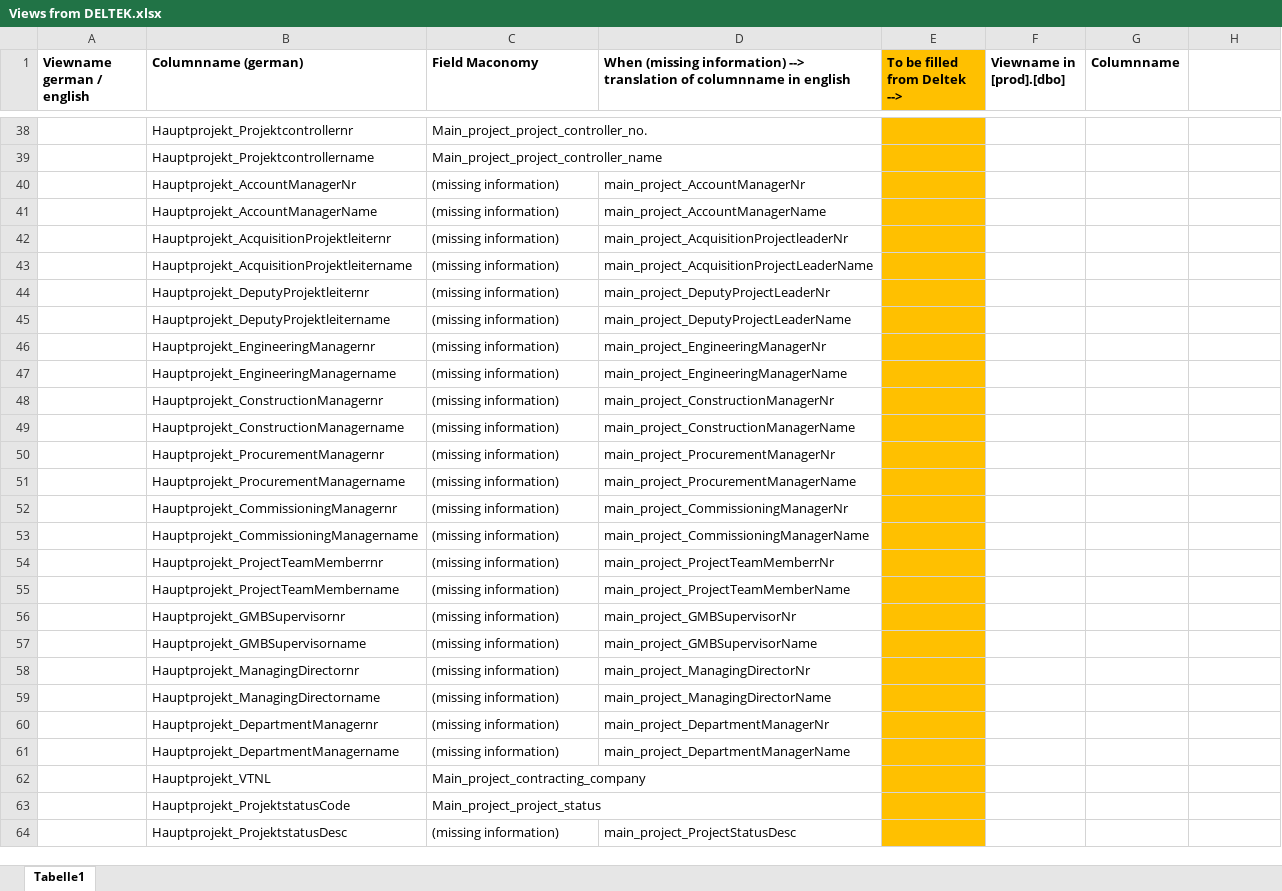
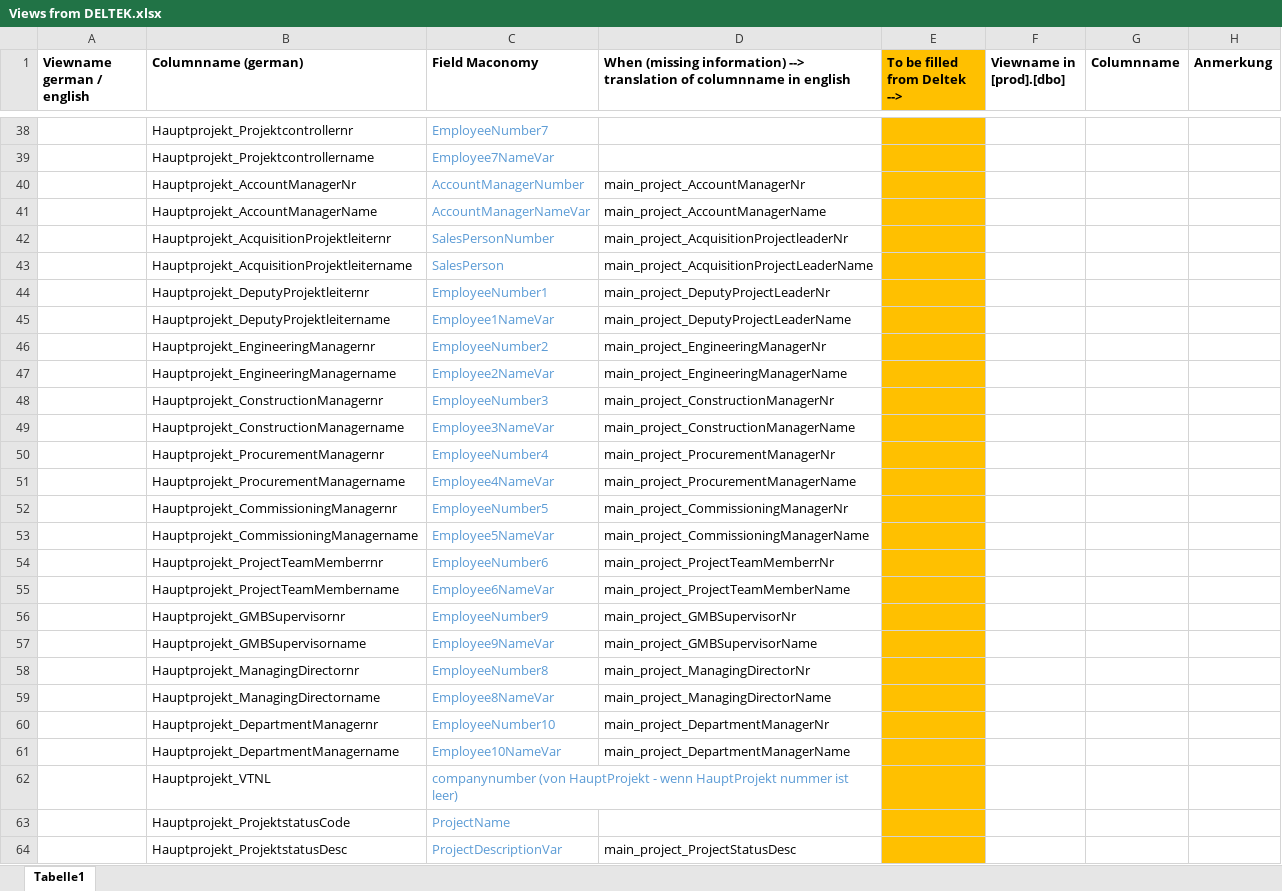
Before and after one commit to gasperzerak/ILF, an Excel workbook: Schnittstellen Beschreibung/Views from DELTEK.xlsx, sheet Tabelle1, drawn as a sheet; only a part is shown, gaps mark what is left out; values as stored, in another font and other column widths than the file's, no borders; the diff covers the shown part only; the diff names each change by its address in the sheet, - before the commit and + after, or states it on an @@ line.

```diff
--- a/Schnittstellen Beschreibung/Views from DELTEK.xlsx (sheet Tabelle1)
+++ b/Schnittstellen Beschreibung/Views from DELTEK.xlsx (sheet Tabelle1)
-H1: (empty)
+H1: Anmerkung
-C38 (Field Maconomy): Main_project_project_controller_no.
+C38 (Field Maconomy): EmployeeNumber7
-C38:C64 text colour: black
+C38:C64 text colour: #5B9BD5
-C39 (Field Maconomy): Main_project_project_controller_name
+C39 (Field Maconomy): Employee7NameVar
-C40 (Field Maconomy): (missing information)
+C40 (Field Maconomy): AccountManagerNumber
-C41 (Field Maconomy): (missing information)
+C41 (Field Maconomy): AccountManagerNameVar
-C42 (Field Maconomy): (missing information)
+C42 (Field Maconomy): SalesPersonNumber
-C43 (Field Maconomy): (missing information)
+C43 (Field Maconomy): SalesPerson
-C44 (Field Maconomy): (missing information)
+C44 (Field Maconomy): EmployeeNumber1
-C45 (Field Maconomy): (missing information)
+C45 (Field Maconomy): Employee1NameVar
-C46 (Field Maconomy): (missing information)
+C46 (Field Maconomy): EmployeeNumber2
-C47 (Field Maconomy): (missing information)
+C47 (Field Maconomy): Employee2NameVar
-C48 (Field Maconomy): (missing information)
+C48 (Field Maconomy): EmployeeNumber3
-C49 (Field Maconomy): (missing information)
+C49 (Field Maconomy): Employee3NameVar
-C50 (Field Maconomy): (missing information)
+C50 (Field Maconomy): EmployeeNumber4
-C51 (Field Maconomy): (missing information)
+C51 (Field Maconomy): Employee4NameVar
-C52 (Field Maconomy): (missing information)
+C52 (Field Maconomy): EmployeeNumber5
-C53 (Field Maconomy): (missing information)
+C53 (Field Maconomy): Employee5NameVar
-C54 (Field Maconomy): (missing information)
+C54 (Field Maconomy): EmployeeNumber6
-C55 (Field Maconomy): (missing information)
+C55 (Field Maconomy): Employee6NameVar
-C56 (Field Maconomy): (missing information)
+C56 (Field Maconomy): EmployeeNumber9
-C57 (Field Maconomy): (missing information)
+C57 (Field Maconomy): Employee9NameVar
-C58 (Field Maconomy): (missing information)
+C58 (Field Maconomy): EmployeeNumber8
-C59 (Field Maconomy): (missing information)
+C59 (Field Maconomy): Employee8NameVar
-C60 (Field Maconomy): (missing information)
+C60 (Field Maconomy): EmployeeNumber10
-C61 (Field Maconomy): (missing information)
+C61 (Field Maconomy): Employee10NameVar
-C62 (Field Maconomy): Main_project_contracting_company
+C62 (Field Maconomy): companynumber (von HauptProjekt - wenn HauptProjekt nummer ist leer)
-C63 (Field Maconomy): Main_project_project_status
+C63 (Field Maconomy): ProjectName
-C64 (Field Maconomy): (missing information)
+C64 (Field Maconomy): ProjectDescriptionVar
```
Also changed, not shown: 18 added rows, 18 removed rows, 22 edited cells and cell formats elsewhere in this sheet.
